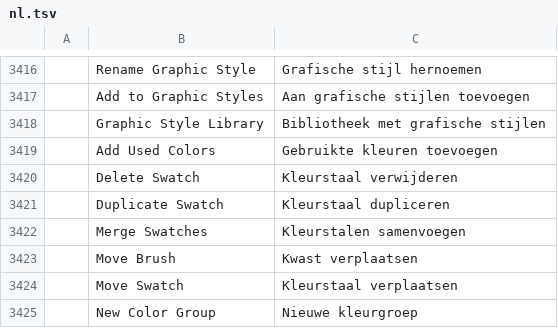
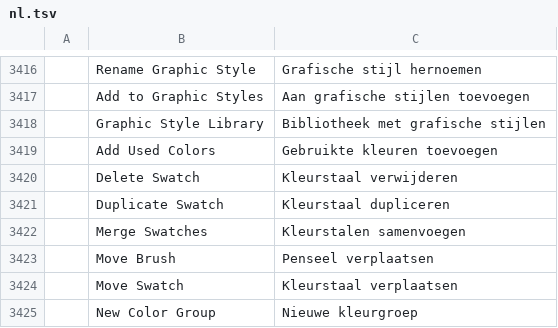
Before and after one commit to ElliottHitch/vectorcraft, a TSV file: crates/ui-egui/src/i18n/nl.tsv, drawn as a sheet; only a part is shown, gaps mark what is left out; the diff covers the shown part only; the diff names each change by its address in the sheet, - before the commit and + after, or states it on an @@ line.

Commit message:
i18n: Dutch names a brush 'penseel' everywhere, with neuter agreement

```diff
--- a/crates/ui-egui/src/i18n/nl.tsv
+++ b/crates/ui-egui/src/i18n/nl.tsv
-C3423: Kwast verplaatsen
+C3423: Penseel verplaatsen
```
Also changed, not shown: 13 edited cells elsewhere in this file.
